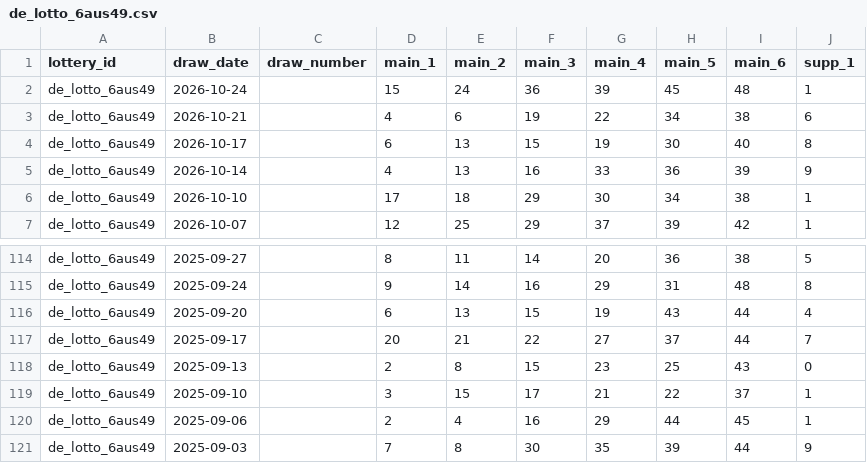
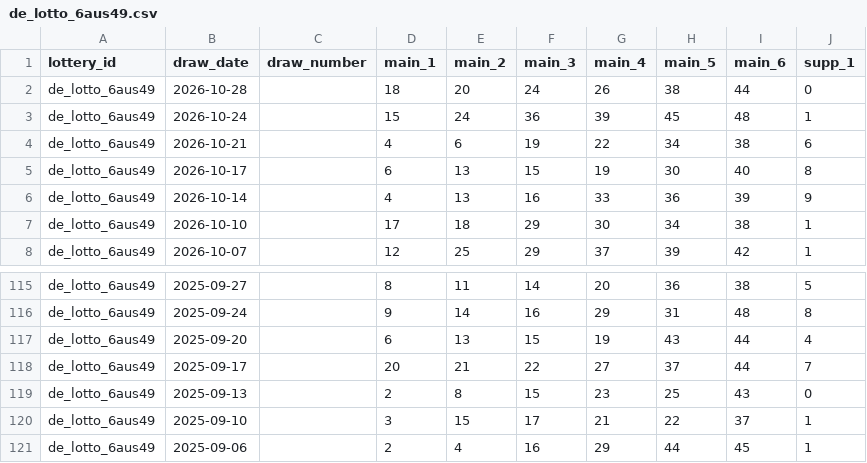
Before and after one commit to tonybjzhao/lottrun_flutter, a CSV file: docs/de_lotto_6aus49.csv, drawn as a sheet; only a part is shown, gaps mark what is left out.

```diff
--- a/docs/de_lotto_6aus49.csv
+++ b/docs/de_lotto_6aus49.csv
@@ -1,2 +1,3 @@
 lottery_id,draw_date,draw_number,main_1,main_2,main_3,main_4,main_5,main_6,supp_1
+de_lotto_6aus49,2026-10-28,,18,20,24,26,38,44,0
 de_lotto_6aus49,2026-10-24,,15,24,36,39,45,48,1
@@ -120,2 +121 @@ de_lotto_6aus49,2025-09-10,,3,15,17,21,22,37,1
 de_lotto_6aus49,2025-09-06,,2,4,16,29,44,45,1
-de_lotto_6aus49,2025-09-03,,7,8,30,35,39,44,9
```
Also changed, not shown: docs/fr_loto.csv, docs/uk_lotto.csv, 10 other files.
